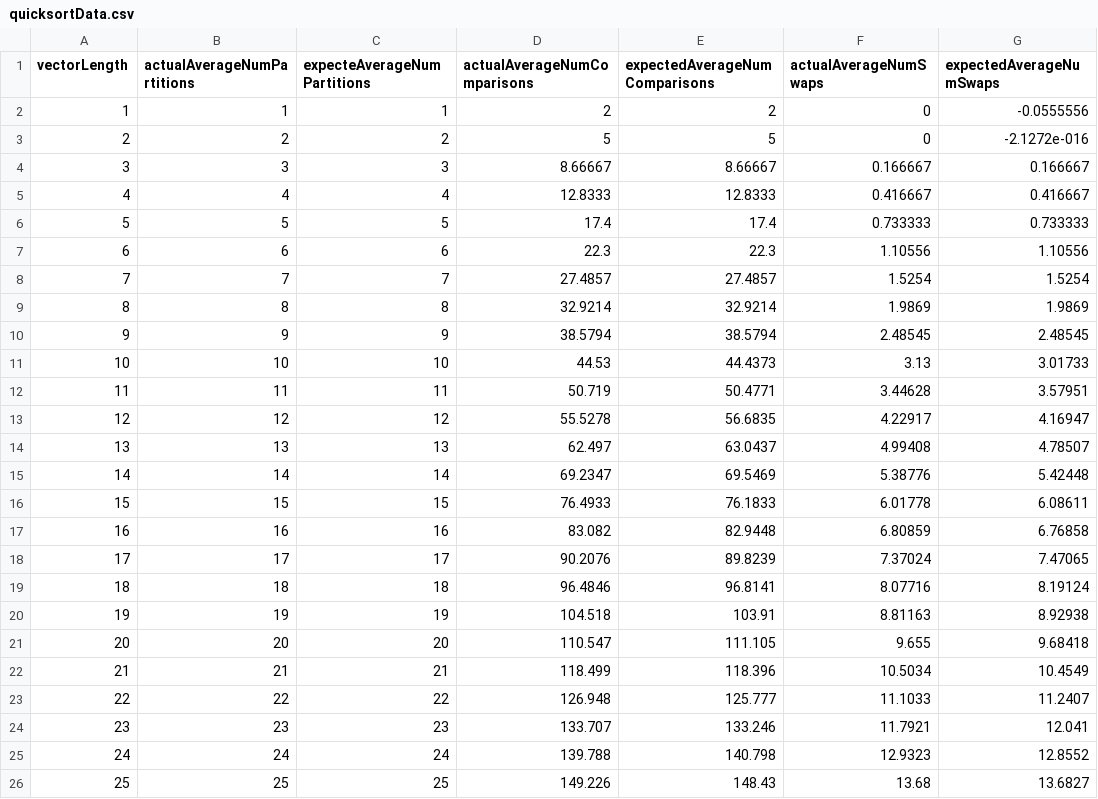
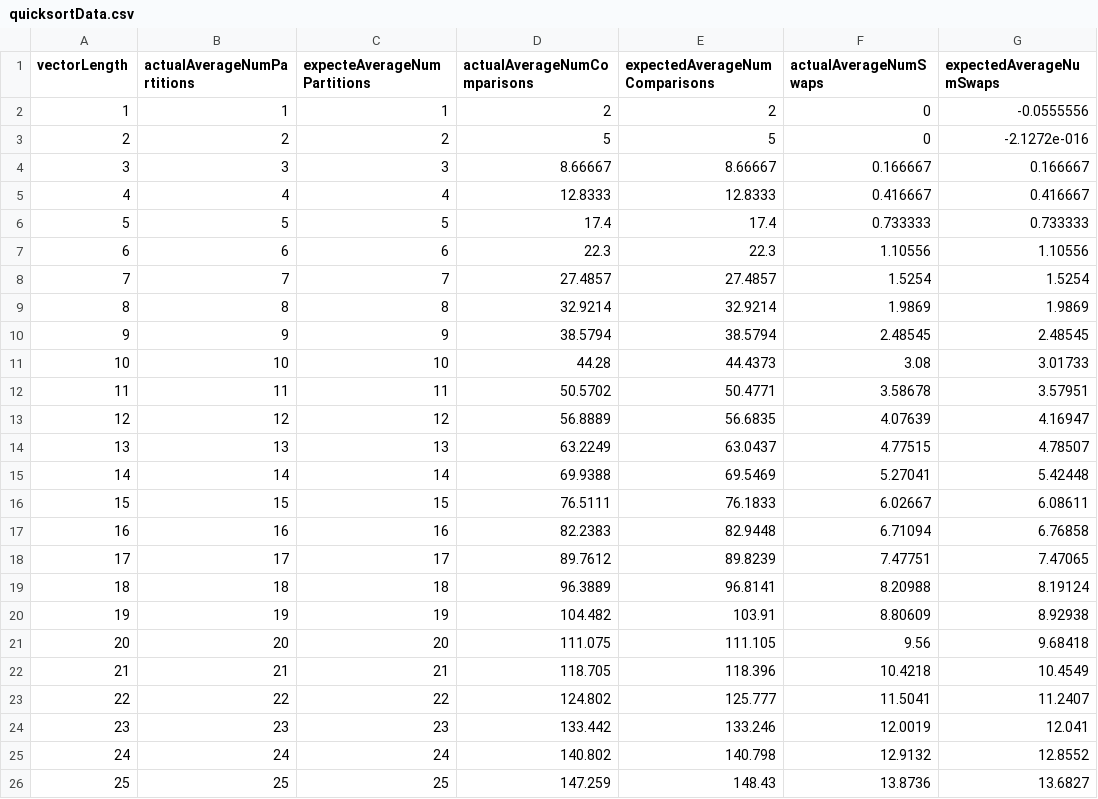
Before and after one commit to deeplego/analysis-of-algorithms-and-data-structures, a CSV file: data/quicksortData.csv, drawn as a sheet; only a part is shown; the diff covers the shown part only.

```diff
--- a/data/quicksortData.csv
+++ b/data/quicksortData.csv
@@ -10,17 +10,17 @@ vectorLength,actualAverageNumPartitions,expecteAverageNumPartitions,actualAverag
 9,9,9,38.5794,38.5794,2.48545,2.48545
-10,10,10,44.53,44.4373,3.13,3.01733
-11,11,11,50.719,50.4771,3.44628,3.57951
-12,12,12,55.5278,56.6835,4.22917,4.16947
-13,13,13,62.497,63.0437,4.99408,4.78507
-14,14,14,69.2347,69.5469,5.38776,5.42448
-15,15,15,76.4933,76.1833,6.01778,6.08611
-16,16,16,83.082,82.9448,6.80859,6.76858
-17,17,17,90.2076,89.8239,7.37024,7.47065
-18,18,18,96.4846,96.8141,8.07716,8.19124
-19,19,19,104.518,103.91,8.81163,8.92938
-20,20,20,110.547,111.105,9.655,9.68418
-21,21,21,118.499,118.396,10.5034,10.4549
-22,22,22,126.948,125.777,11.1033,11.2407
-23,23,23,133.707,133.246,11.7921,12.041
-24,24,24,139.788,140.798,12.9323,12.8552
-25,25,25,149.226,148.43,13.68,13.6827
+10,10,10,44.28,44.4373,3.08,3.01733
+11,11,11,50.5702,50.4771,3.58678,3.57951
+12,12,12,56.8889,56.6835,4.07639,4.16947
+13,13,13,63.2249,63.0437,4.77515,4.78507
+14,14,14,69.9388,69.5469,5.27041,5.42448
+15,15,15,76.5111,76.1833,6.02667,6.08611
+16,16,16,82.2383,82.9448,6.71094,6.76858
+17,17,17,89.7612,89.8239,7.47751,7.47065
+18,18,18,96.3889,96.8141,8.20988,8.19124
+19,19,19,104.482,103.91,8.80609,8.92938
+20,20,20,111.075,111.105,9.56,9.68418
+21,21,21,118.705,118.396,10.4218,10.4549
+22,22,22,124.802,125.777,11.5041,11.2407
+23,23,23,133.442,133.246,12.0019,12.041
+24,24,24,140.802,140.798,12.9132,12.8552
+25,25,25,147.259,148.43,13.8736,13.6827
```
Also changed, not shown: 150 edited cells elsewhere in this file, data/mergesortData.csv, 12 other files.
